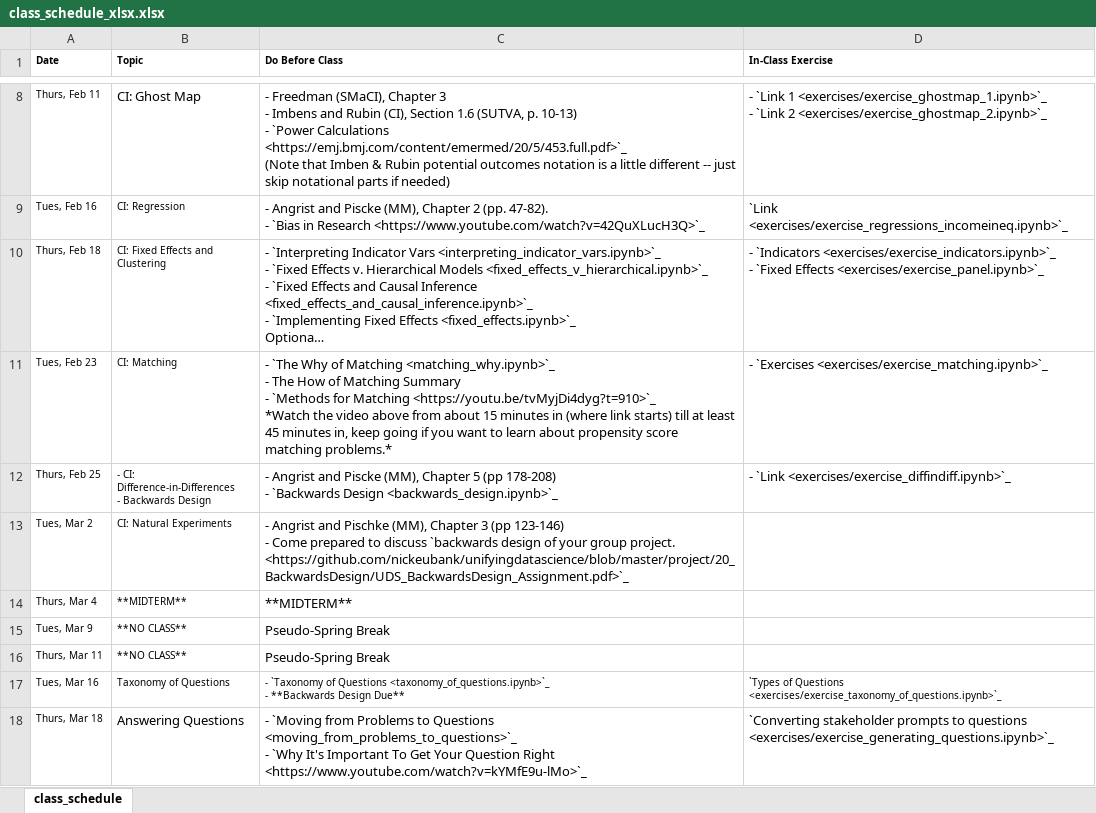
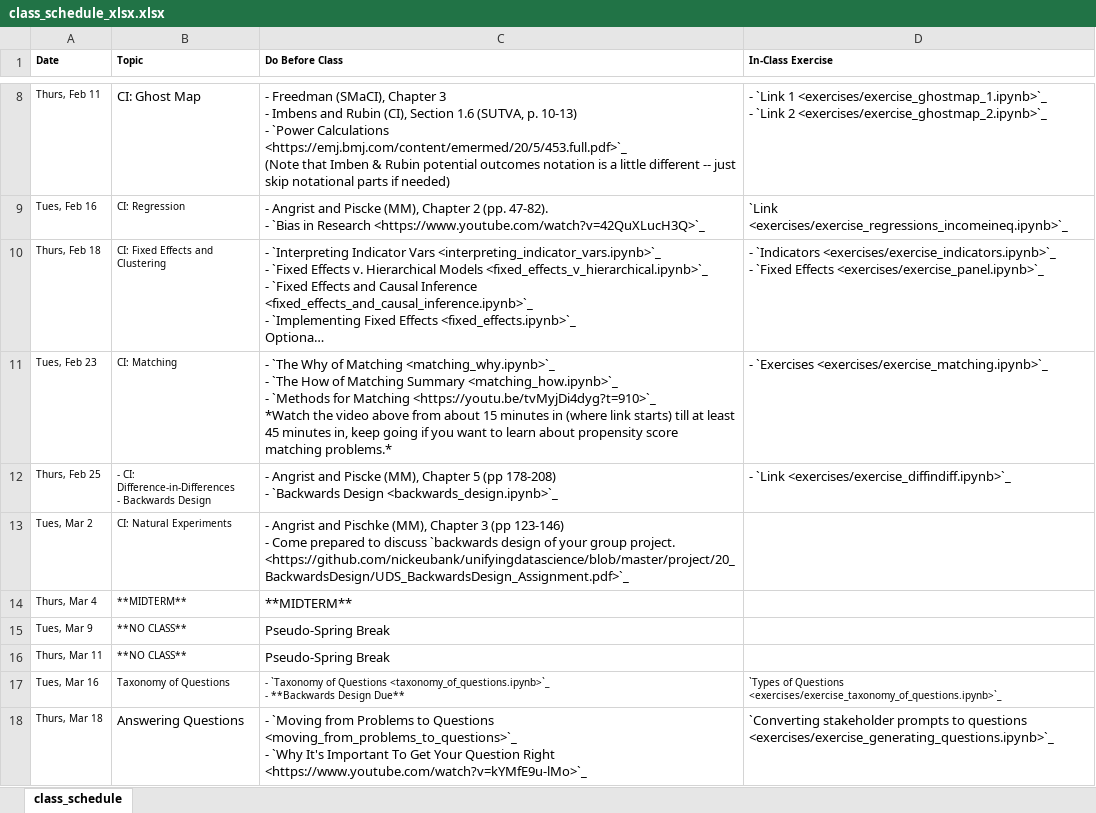
Before and after one commit to nickeubank/unifyingdatascience, an Excel workbook: source/class_schedule_xlsx.xlsx, sheet class_schedule, drawn as a sheet; only a part is shown, gaps mark what is left out; long unchanged cells end in …; values as stored, in another font and other column widths than the file's, no borders; ↵ is a line break in a cell; the diff names each change by its address in the sheet, - before the commit and + after, or states it on an @@ line.

```diff
--- a/source/class_schedule_xlsx.xlsx (sheet class_schedule)
+++ b/source/class_schedule_xlsx.xlsx (sheet class_schedule)
-C11 (Do Before Class): …<matching_why.ipynb>`_ ↵ - The How of Matching Summary ↵ - `Methods…
+C11 (Do Before Class): …<matching_why.ipynb>`_ ↵ - `The How of Matching Summary <matching_how.ipynb>`_ ↵ - `Methods…
```
Also changed, not shown: 4 other files.
